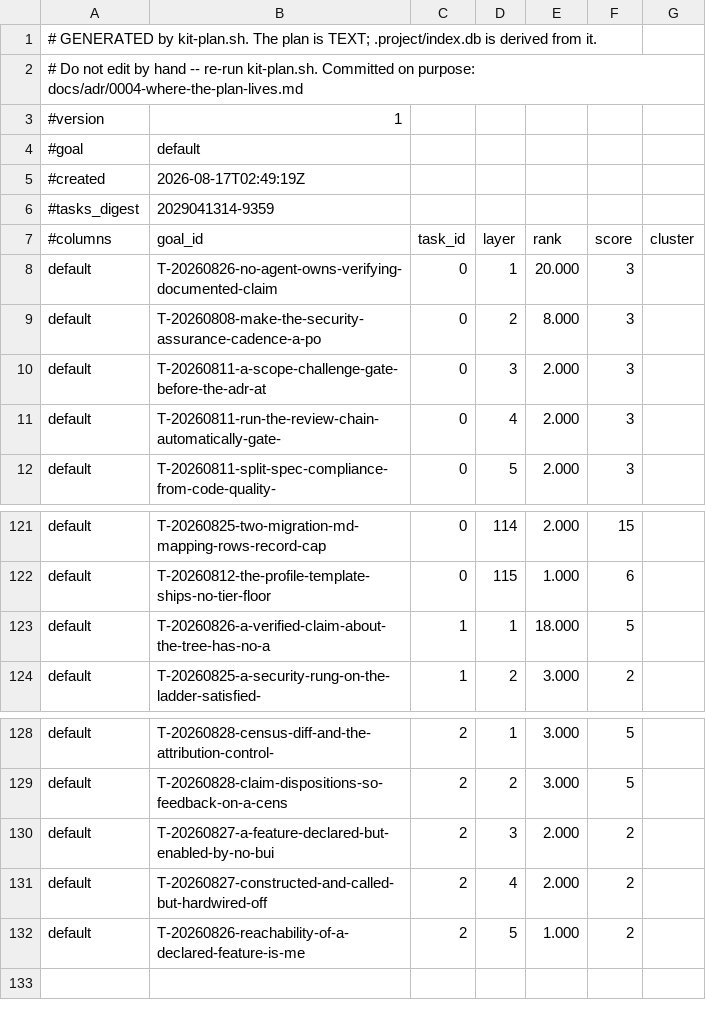
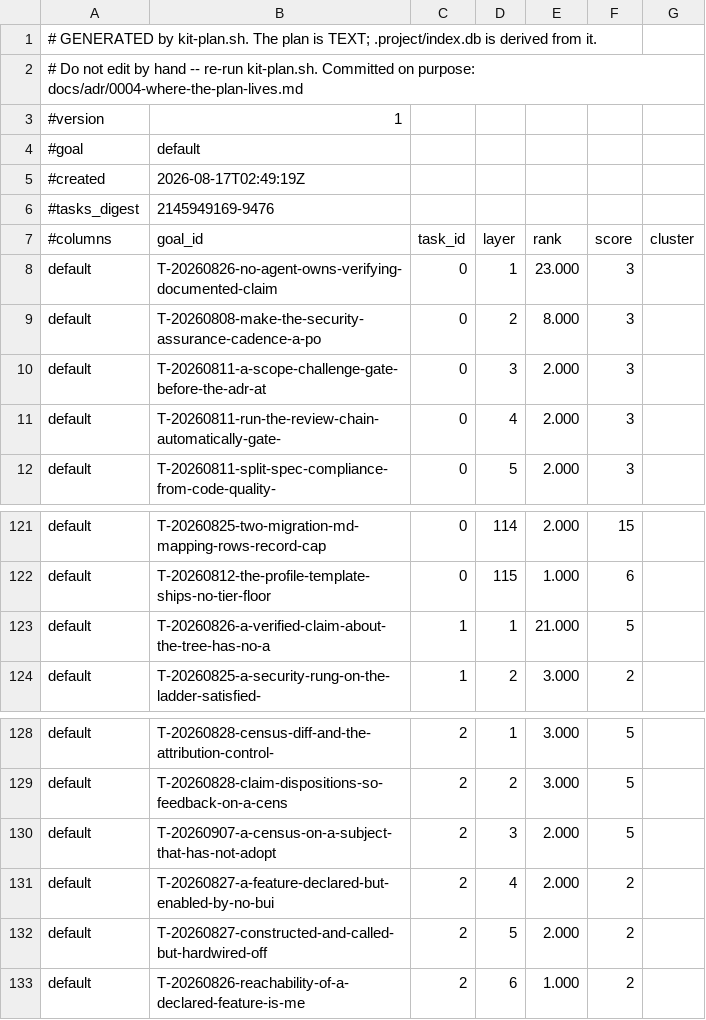
Before and after one commit to raghuveer/coding-kit, a TSV file: .project/plans/default.tsv, drawn as a sheet; only a part is shown, gaps mark what is left out.

```diff
--- a/.project/plans/default.tsv
+++ b/.project/plans/default.tsv
@@ -5,5 +5,5 @@
 #created	2026-08-17T02:49:19Z
-#tasks_digest	2029041314-9359
+#tasks_digest	2145949169-9476
 #columns	goal_id	task_id	layer	rank	score	cluster
-default	T-20260826-no-agent-owns-verifying-documented-claim	0	1	20.000	3
+default	T-20260826-no-agent-owns-verifying-documented-claim	0	1	23.000	3
 default	T-20260808-make-the-security-assurance-cadence-a-po	0	2	8.000	3
@@ -122,3 +122,3 @@ default	T-20260825-two-migration-md-mapping-rows-record-cap	0	114	2.000	15
 default	T-20260812-the-profile-template-ships-no-tier-floor	0	115	1.000	6
-default	T-20260826-a-verified-claim-about-the-tree-has-no-a	1	1	18.000	5
+default	T-20260826-a-verified-claim-about-the-tree-has-no-a	1	1	21.000	5
 default	T-20260825-a-security-rung-on-the-ladder-satisfied-	1	2	3.000	2
@@ -129,4 +129,5 @@ default	T-20260828-census-diff-and-the-attribution-control-	2	1	3.000	5
 default	T-20260828-claim-dispositions-so-feedback-on-a-cens	2	2	3.000	5
-default	T-20260827-a-feature-declared-but-enabled-by-no-bui	2	3	2.000	2
-default	T-20260827-constructed-and-called-but-hardwired-off	2	4	2.000	2
-default	T-20260826-reachability-of-a-declared-feature-is-me	2	5	1.000	2
+default	T-20260907-a-census-on-a-subject-that-has-not-adopt	2	3	2.000	5
+default	T-20260827-a-feature-declared-but-enabled-by-no-bui	2	4	2.000	2
+default	T-20260827-constructed-and-called-but-hardwired-off	2	5	2.000	2
+default	T-20260826-reachability-of-a-declared-feature-is-me	2	6	1.000	2
```
Also changed, not shown: 2 other files.
